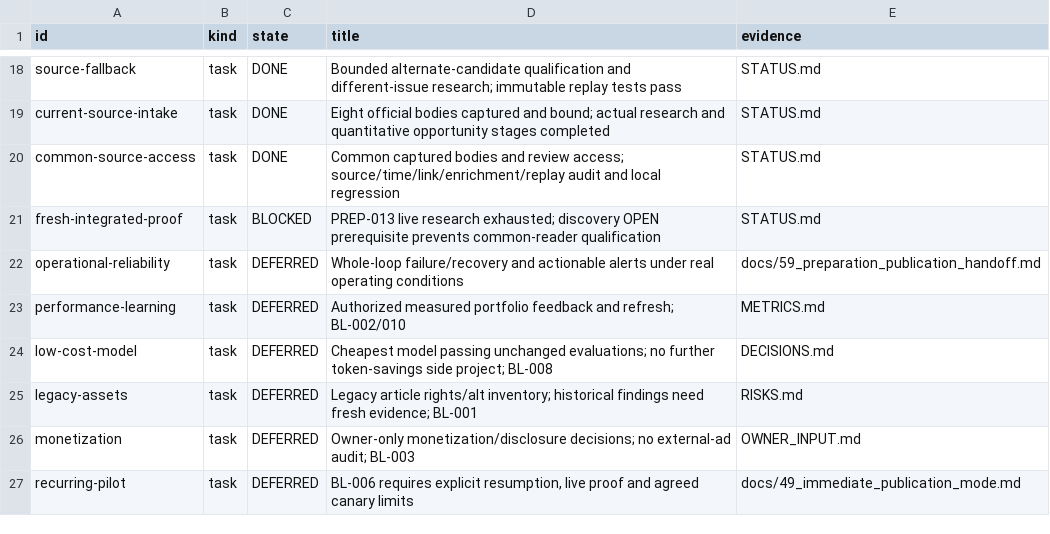
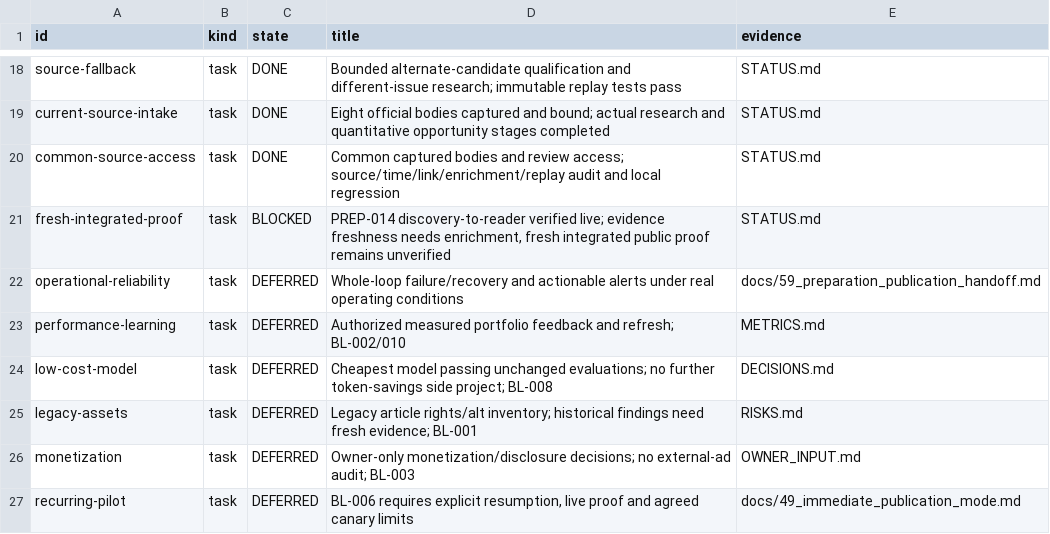
Before and after one commit to dokwanoh/TStory_Agent, a TSV file: contracts/current-work.tsv, drawn as a sheet; only a part is shown, gaps mark what is left out.

Commit message:
fix: hand provisional research leads to shared source reader

```diff
--- a/contracts/current-work.tsv
+++ b/contracts/current-work.tsv
@@ -20,3 +20,3 @@ current-source-intake	task	DONE	Eight official bodies captured and bound; actual
 common-source-access	task	DONE	Common captured bodies and review access; source/time/link/enrichment/replay audit and local regression	STATUS.md
-fresh-integrated-proof	task	BLOCKED	PREP-013 live research exhausted; discovery OPEN prerequisite prevents common-reader qualification	STATUS.md
+fresh-integrated-proof	task	BLOCKED	PREP-014 discovery-to-reader verified live; evidence freshness needs enrichment, fresh integrated public proof remains unverified	STATUS.md
 operational-reliability	task	DEFERRED	Whole-loop failure/recovery and actionable alerts under real operating conditions	docs/59_preparation_publication_handoff.md
```
Also changed, not shown: 9 other files.
